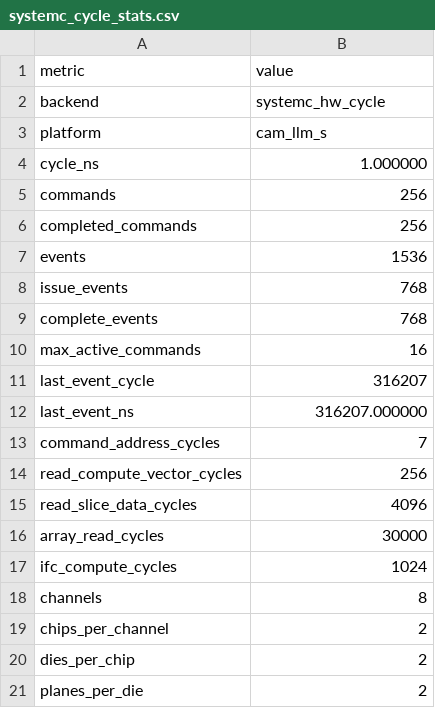
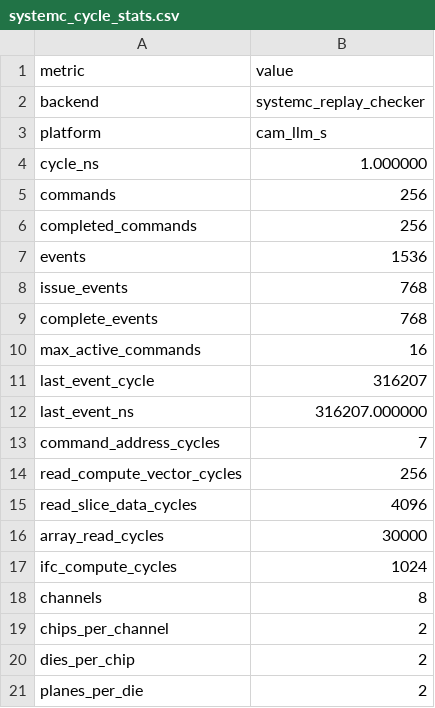
Before and after one commit to dengls24/IFC-cambricon-llm, a CSV file: results/systemc_cycle_stats.csv, drawn as a sheet.

Commit message:
Clarify SystemC replay checker scope

```diff
--- a/results/systemc_cycle_stats.csv
+++ b/results/systemc_cycle_stats.csv
@@ -1,3 +1,3 @@
 metric,value
-backend,systemc_hw_cycle
+backend,systemc_replay_checker
 platform,cam_llm_s
```
Also changed, not shown: 12 other files.
